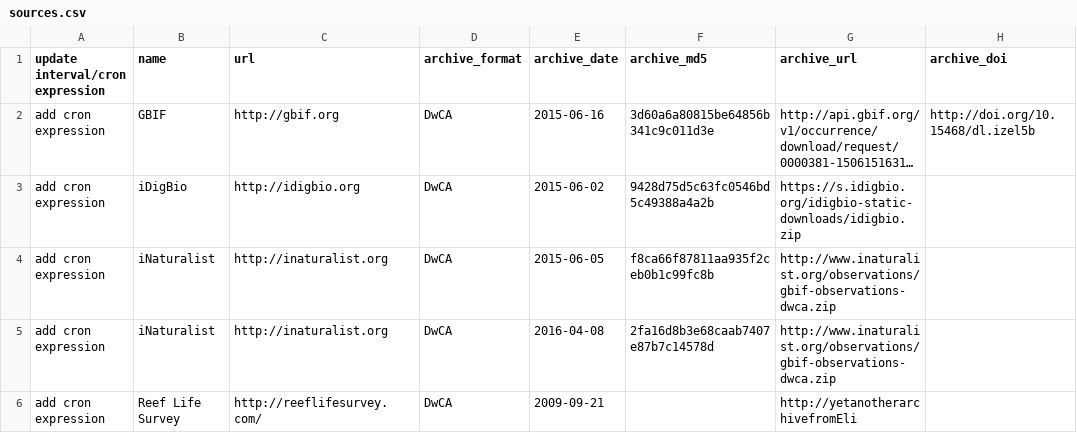
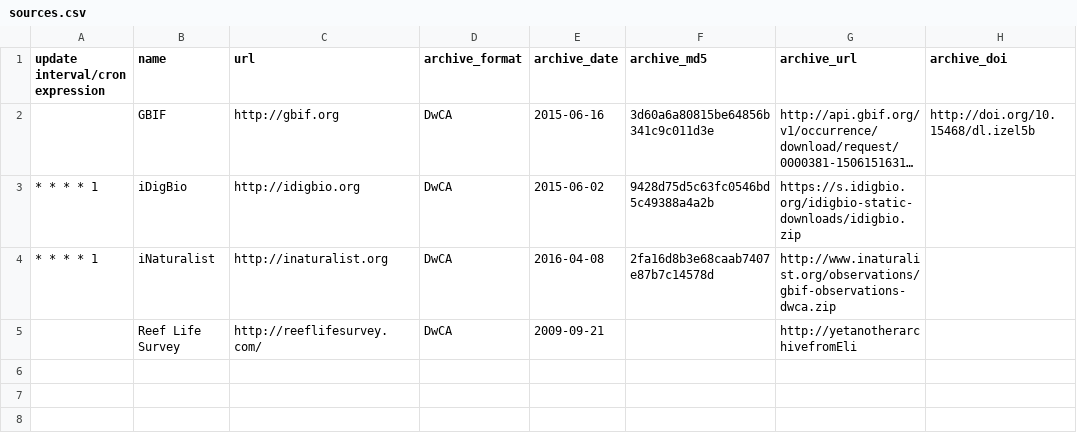
Before and after one commit to gimmefreshdata/gimmefreshdata.github.io, a CSV file: _data/sources.csv, drawn as a sheet; long unchanged cells end in …; removed rows and columns are numbered as before the commit, all else as after; the diff names each change by its address in the sheet, - before the commit and + after, or states it on an @@ line.

Commit message:
Update sources.csv

```diff
--- a/_data/sources.csv
+++ b/_data/sources.csv
-A2 (update interval/cron expression): add cron expression
+A2 (update interval/cron expression): (empty)
-A3 (update interval/cron expression): add cron expression
+A3 (update interval/cron expression): * * * * 1
-row 4: add cron expression | iNaturalist | http://inaturalist.org | DwCA | 2015-06-05 | f8ca66f87811aa935f2ceb0b1c99fc8b | http://www.inaturalist.org/observations/gbif-observations-dwca.zip
-A4 (update interval/cron expression): add cron expression
+A4 (update interval/cron expression): * * * * 1
-A5 (update interval/cron expression): add cron expression
+A5 (update interval/cron expression): (empty)
```
